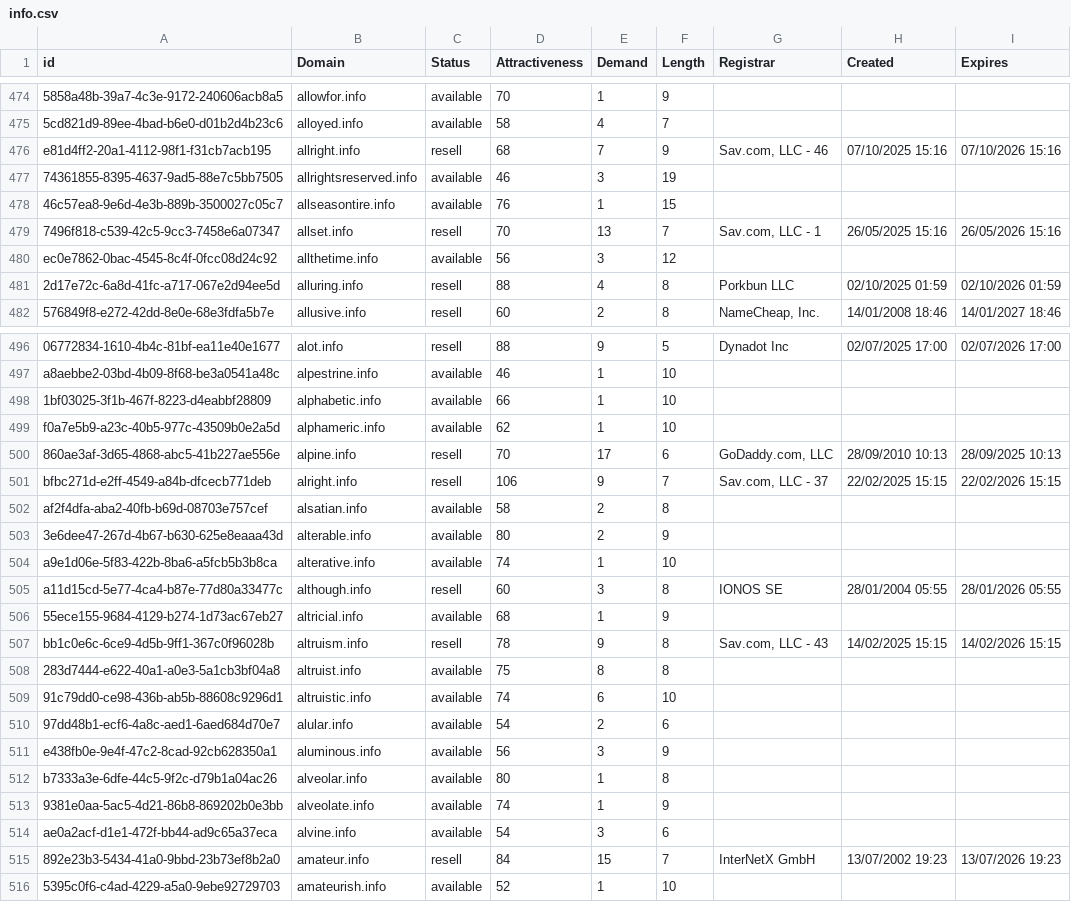
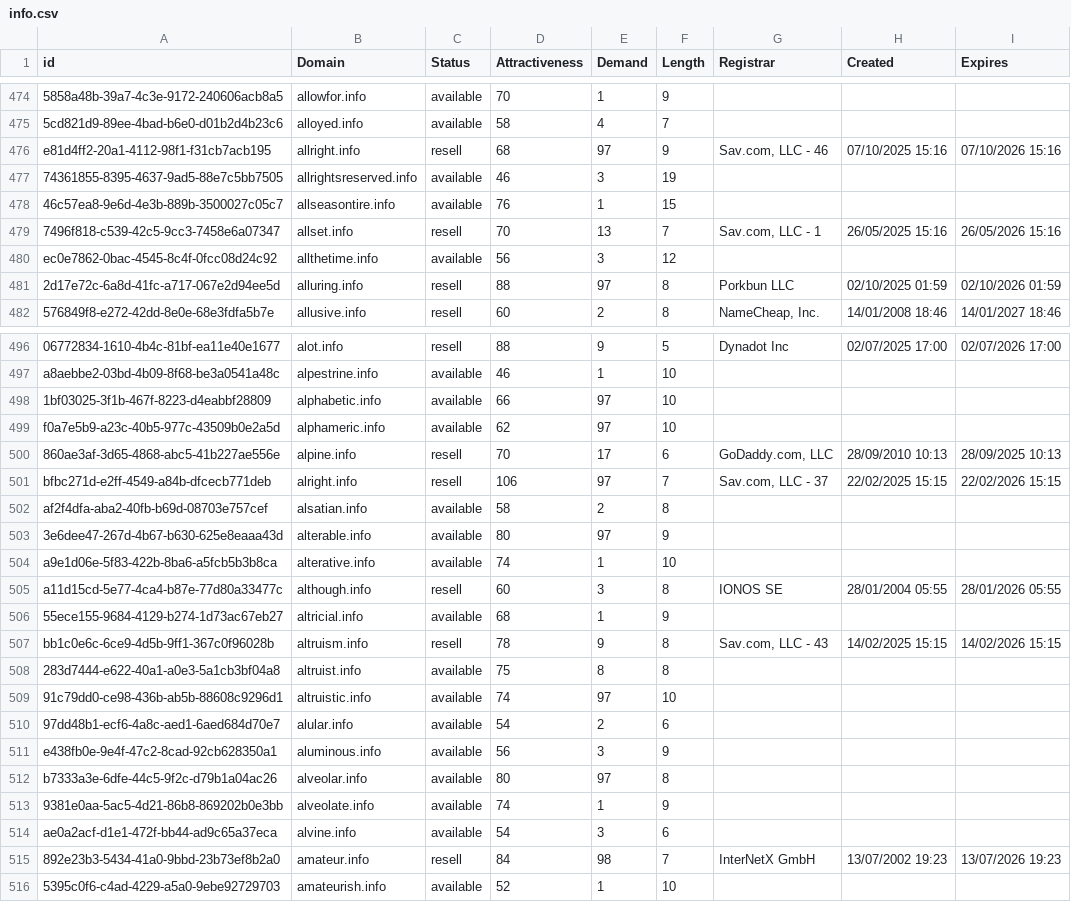
Before and after one commit to UniqueDomains/info-oneword-domains, a CSV file: info.csv, drawn as a sheet; only a part is shown, gaps mark what is left out; the diff covers the shown part only; the diff names each change by its address in the sheet, - before the commit and + after, or states it on an @@ line.

Commit message:
Domains update

```diff
--- a/info.csv
+++ b/info.csv
-E476 (Demand): 7
+E476 (Demand): 97
-E481 (Demand): 4
+E481 (Demand): 97
-E498:E499 (Demand): 1
+E498:E499 (Demand): 97
-E501 (Demand): 9
+E501 (Demand): 97
-E503 (Demand): 2
+E503 (Demand): 97
-E509 (Demand): 6
+E509 (Demand): 97
-E512 (Demand): 1
+E512 (Demand): 97
-E515 (Demand): 15
+E515 (Demand): 98
```
Also changed, not shown: 19 edited cells elsewhere in this file, 1 other file.
